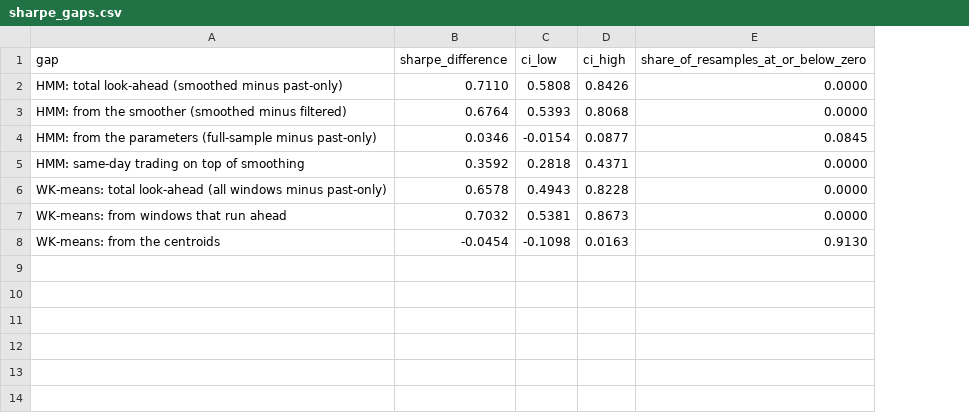
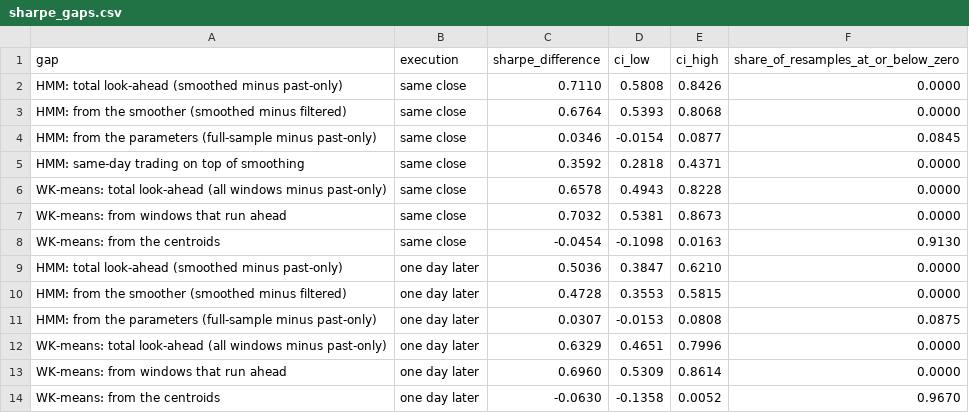
Before and after one commit to mal0ware/hindsight, a CSV file: results/sharpe_gaps.csv, drawn as a sheet; the diff names each change by its address in the sheet, - before the commit and + after, or states it on an @@ line.

Commit message:
Results from the full run with the added experiments

```diff
--- a/results/sharpe_gaps.csv
+++ b/results/sharpe_gaps.csv
+column B (execution), rows 2-8: all same close
+row 9: HMM: total look-ahead (smoothed minus past-only) | one day later | 0.5036 | 0.3847 | 0.6210 | 0.0000
+row 10: HMM: from the smoother (smoothed minus filtered) | one day later | 0.4728 | 0.3553 | 0.5815 | 0.0000
+row 11: HMM: from the parameters (full-sample minus past-only) | one day later | 0.0307 | -0.0153 | 0.0808 | 0.0875
+row 12: WK-means: total look-ahead (all windows minus past-only) | one day later | 0.6329 | 0.4651 | 0.7996 | 0.0000
+row 13: WK-means: from windows that run ahead | one day later | 0.6960 | 0.5309 | 0.8614 | 0.0000
+row 14: WK-means: from the centroids | one day later | -0.0630 | -0.1358 | 0.0052 | 0.9670
```
Also changed, not shown: results/performance.csv, results/sample.csv, 23 other files.
